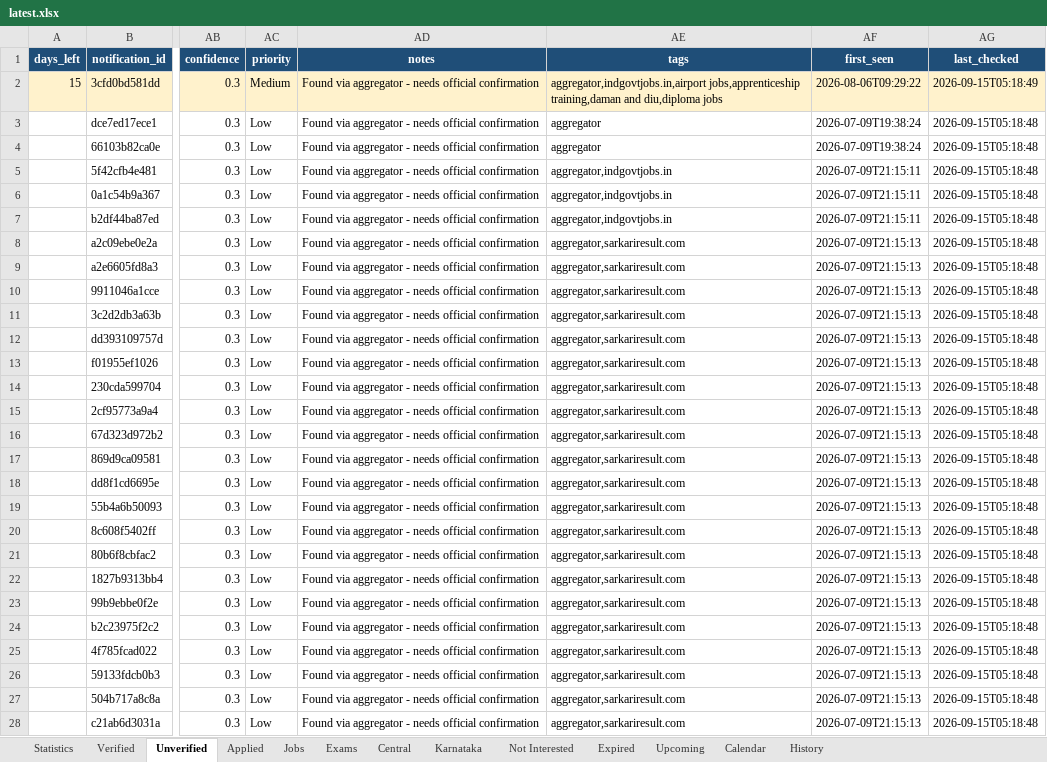
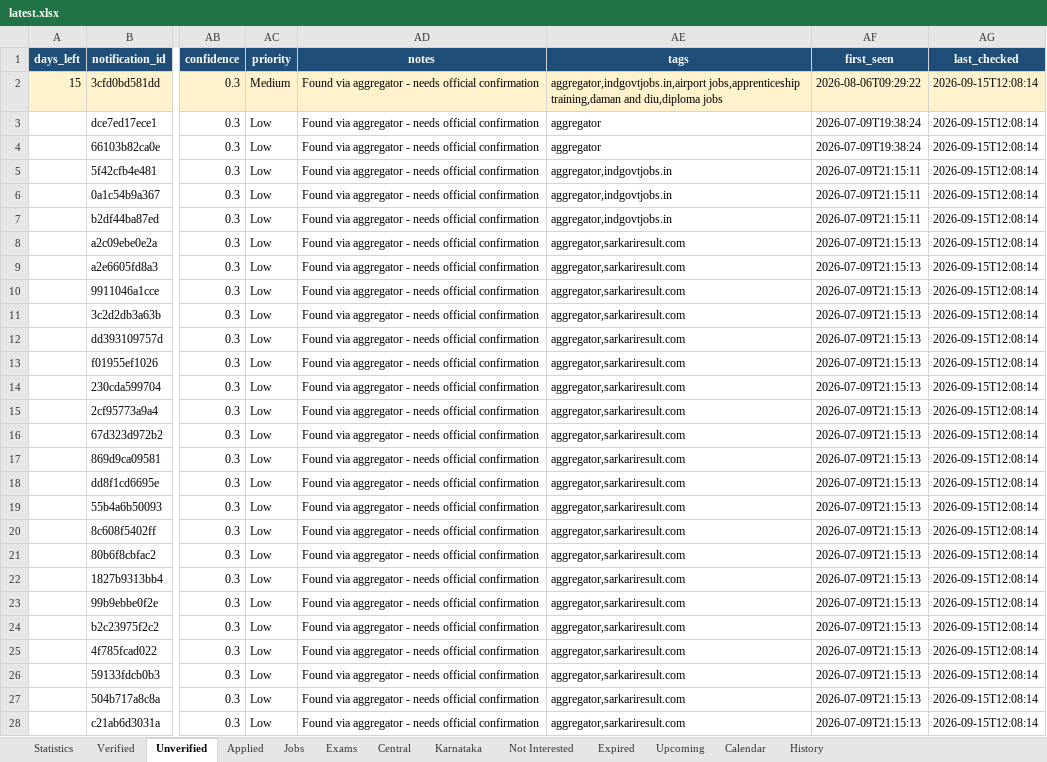
Before and after one commit to DarkWeb2024/govt-jobs-tracker, an Excel workbook: docs/data/latest.xlsx, sheet Unverified, drawn as a sheet; only a part is shown, gaps mark what is left out; values as stored, in another font and other column widths than the file's, no borders; the diff covers the shown part only; the diff names each change by its address in the sheet, - before the commit and + after, or states it on an @@ line.

```diff
--- a/docs/data/latest.xlsx (sheet Unverified)
+++ b/docs/data/latest.xlsx (sheet Unverified)
-AG2 (last_checked): 2026-09-15T05:18:49
+AG2 (last_checked): 2026-09-15T12:08:14
-AG3:AG28 (last_checked): 2026-09-15T05:18:48
+AG3:AG28 (last_checked): 2026-09-15T12:08:14
```
Also changed, not shown: 5 added rows and 725 edited cells elsewhere in this sheet, sheet Jobs, sheet Central, sheet Karnataka, sheet Verified, sheet Expired, sheet Exams, 5 more sheets, 5 other files.
